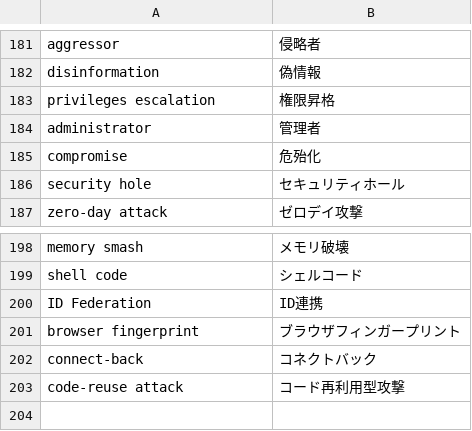
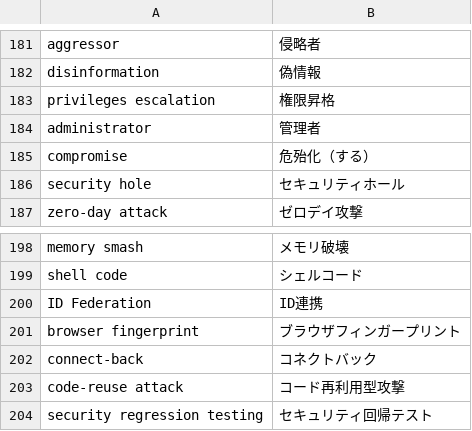
Before and after one commit to SaitoLab/security_words, a CSV file: security_words.csv, drawn as a sheet; only a part is shown, gaps mark what is left out.

Commit message:
Update security_words.csv
security regression testing,セキュリティ回帰テスト

```diff
--- a/security_words.csv
+++ b/security_words.csv
@@ -184,3 +184,3 @@ privileges escalation,権限昇格
 administrator,管理者
-compromise,危殆化
+compromise,危殆化（する）
 security hole,セキュリティホール
@@ -203 +203,2 @@ connect-back,コネクトバック
 code-reuse attack,コード再利用型攻撃
+security regression testing,セキュリティ回帰テスト
```
